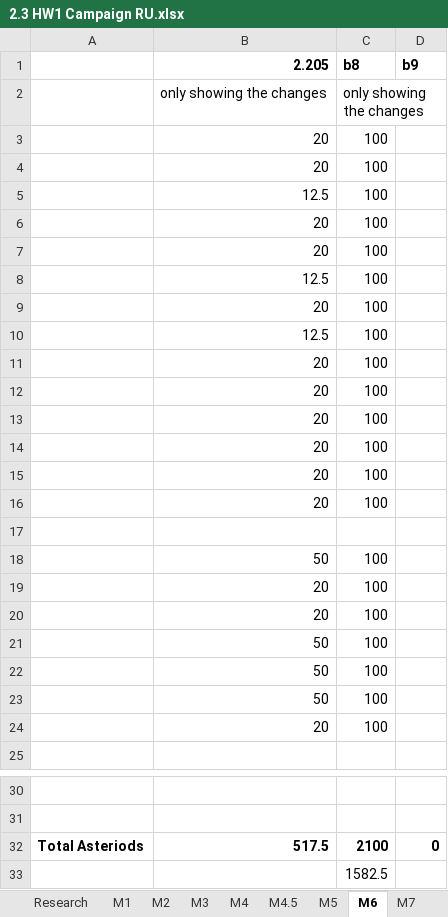
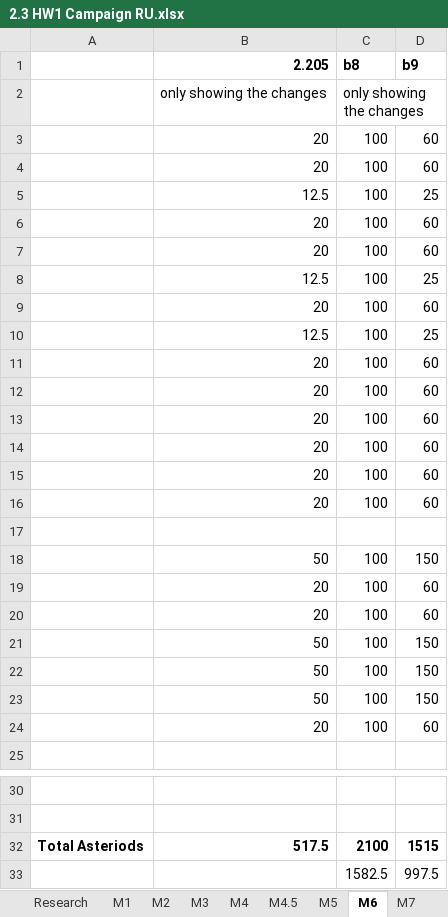
Before and after one commit to HW-PlayersPatch/Development, an Excel workbook: BalanceInfo/2.3 HW1 Campaign RU.xlsx, sheet M6, drawn as a sheet; only a part is shown, gaps mark what is left out; values as stored, in another font and other column widths than the file's, no borders; the diff names each change by its address in the sheet, - before the commit and + after, or states it on an @@ line.

```diff
--- a/BalanceInfo/2.3 HW1 Campaign RU.xlsx (sheet M6)
+++ b/BalanceInfo/2.3 HW1 Campaign RU.xlsx (sheet M6)
-D3:D4: (empty)
+D3:D4: 60
-D5: (empty)
+D5: 25
-D6:D7: (empty)
+D6:D7: 60
-D8: (empty)
+D8: 25
-D9: (empty)
+D9: 60
-D10: (empty)
+D10: 25
-D11:D16: (empty)
+D11:D16: 60
-D18: (empty)
+D18: 150
-D19:D20: (empty)
+D19:D20: 60
-D21:D23: (empty)
+D21:D23: 150
-D24: (empty)
+D24: 60
-D32: 0
+D32: 1515
-D33: (empty)
+D33: 997.5
```
Also changed, not shown: sheet M4, sheet M12, sheet M10, sheet M2, sheet Research, sheet M4.5, 6 more sheets, 11 other files.
